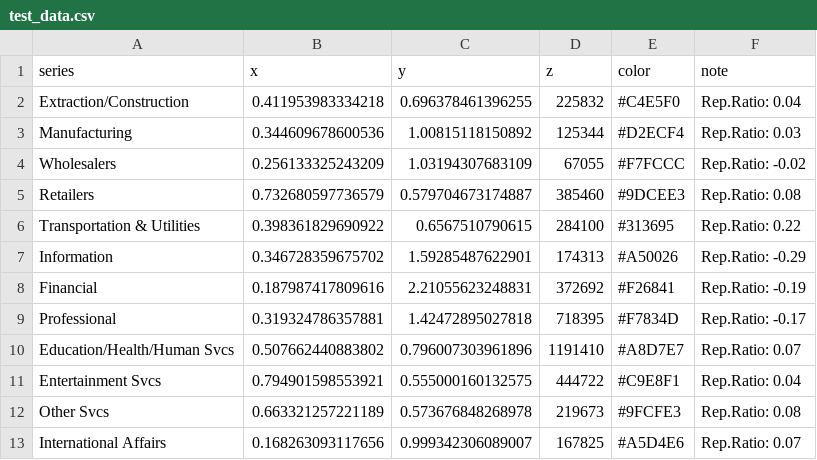
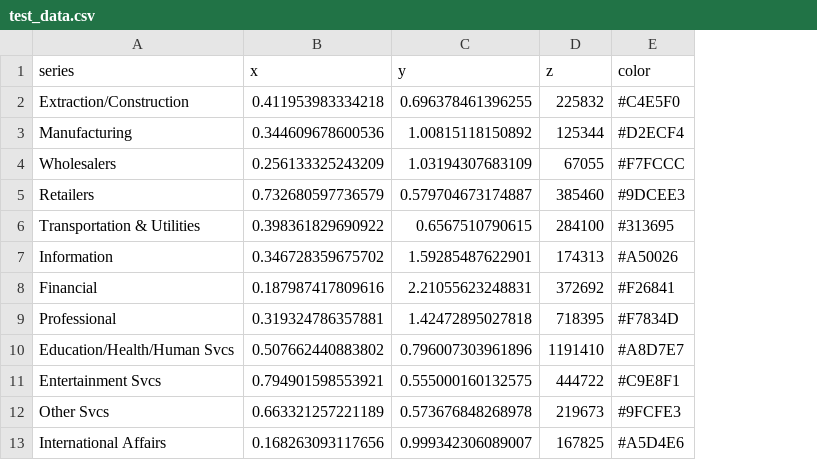
Before and after one commit to anhillnycopportunity/DS_LM_chart_explore, a CSV file: test_data.csv, drawn as a sheet; the diff names each change by its address in the sheet, - before the commit and + after, or states it on an @@ line.

Commit message:
Removed note column

```diff
--- a/test_data.csv
+++ b/test_data.csv
-column F (note), rows 2-13: Rep.Ratio: 0.04 | Rep.Ratio: 0.03 | Rep.Ratio: -0.02 | Rep.Ratio: 0.08 | Rep.Ratio: 0.22 | Rep.Ratio: -0.29 | Rep.Ratio: -0.19 | Rep.Ratio: -0.17 | Rep.Ratio: 0.07 | Rep.Ratio: 0.04 | Rep.Ratio: 0.08 | Rep.Ratio: 0.07
```
